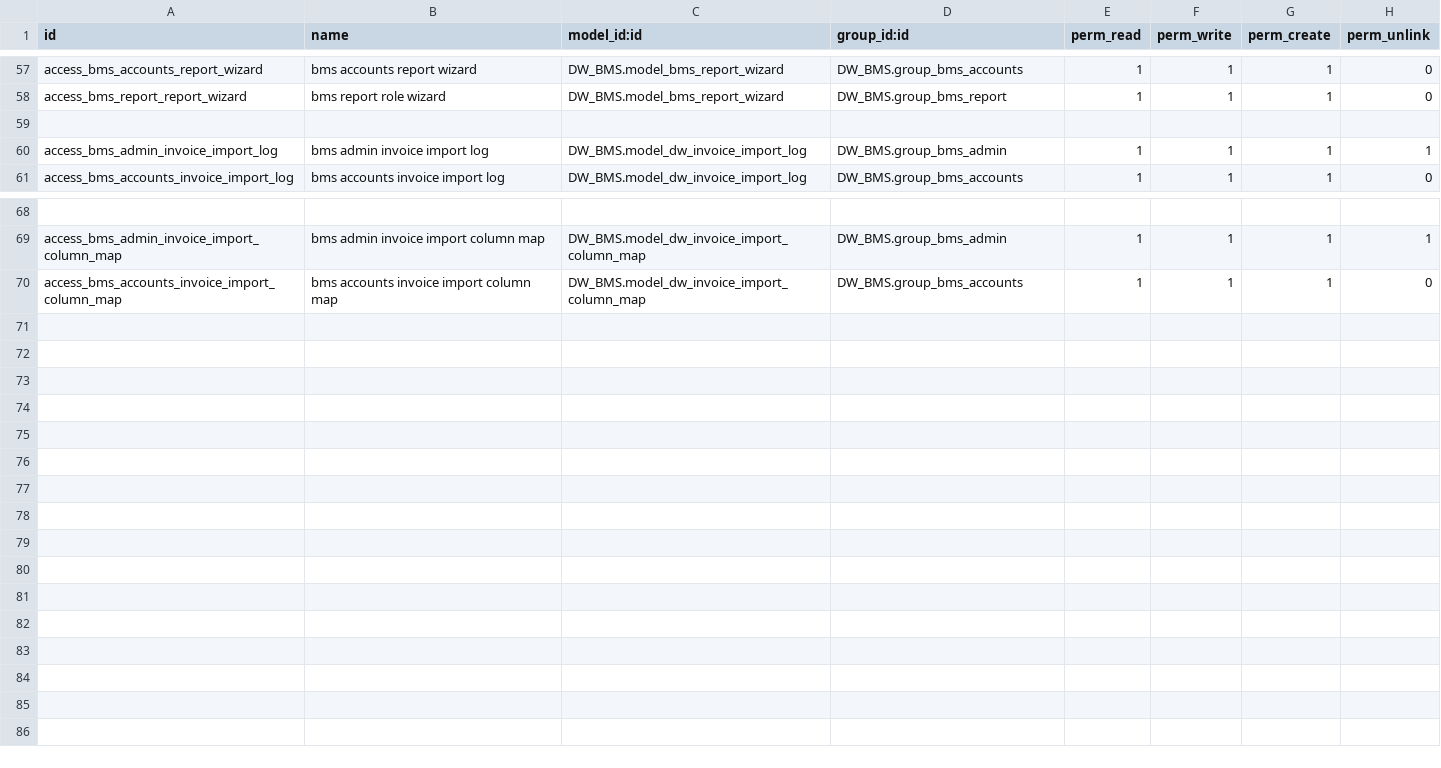
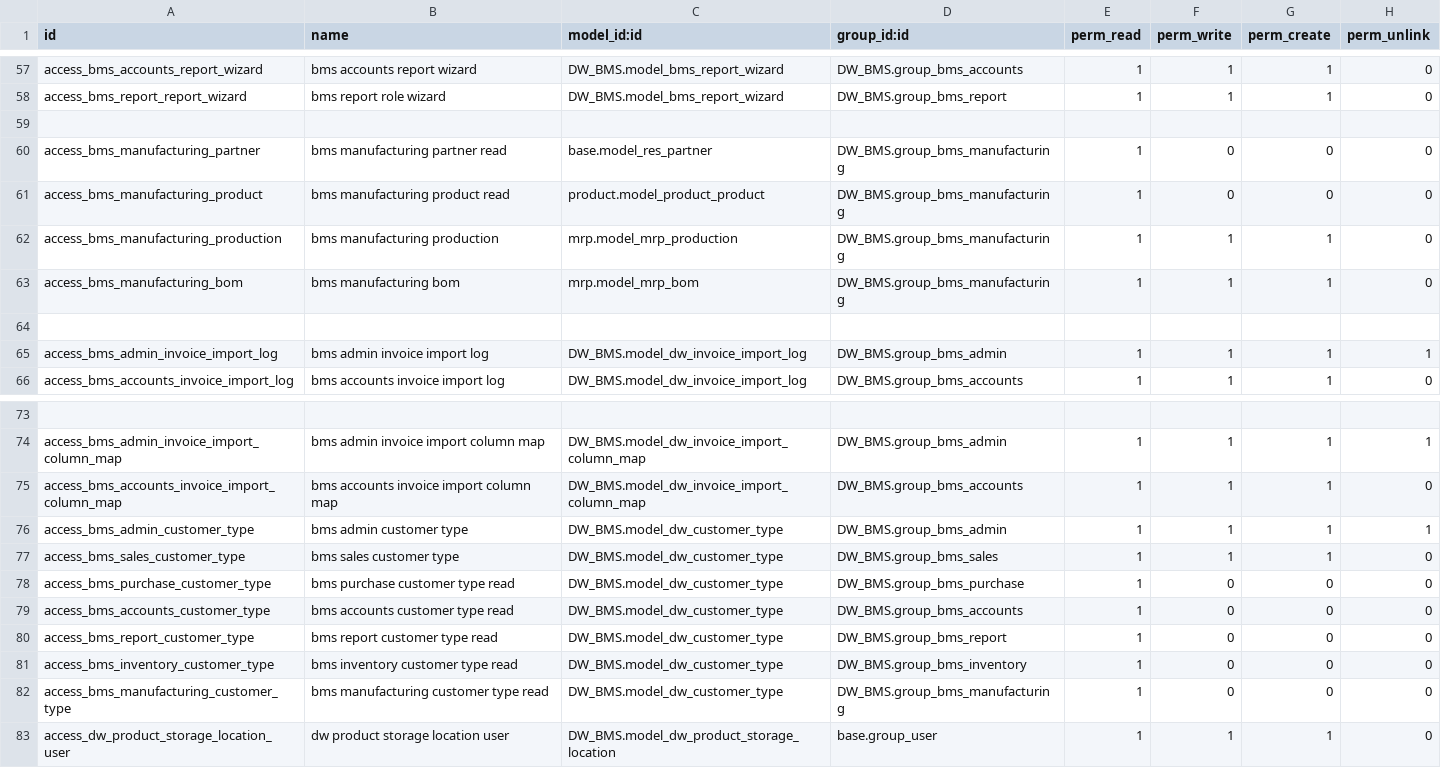
Before and after one commit to AshitoshRohom/DW-BMS, a CSV file: DW_BMS/security/ir.model.access.csv, drawn as a sheet; only a part is shown, gaps mark what is left out.

```diff
--- a/DW_BMS/security/ir.model.access.csv
+++ b/DW_BMS/security/ir.model.access.csv
@@ -59,2 +59,7 @@ access_bms_report_report_wizard,bms report role wizard,DW_BMS.model_bms_report_w
 
+access_bms_manufacturing_partner,bms manufacturing partner read,base.model_res_partner,DW_BMS.group_bms_manufacturing,1,0,0,0
+access_bms_manufacturing_product,bms manufacturing product read,product.model_product_product,DW_BMS.group_bms_manufacturing,1,0,0,0
+access_bms_manufacturing_production,bms manufacturing production,mrp.model_mrp_production,DW_BMS.group_bms_manufacturing,1,1,1,0
+access_bms_manufacturing_bom,bms manufacturing bom,mrp.model_mrp_bom,DW_BMS.group_bms_manufacturing,1,1,1,0
+
 access_bms_admin_invoice_import_log,bms admin invoice import log,DW_BMS.model_dw_invoice_import_log,DW_BMS.group_bms_admin,1,1,1,1
@@ -70 +75,9 @@ access_bms_admin_invoice_import_column_map,bms admin invoice import column map,D
 access_bms_accounts_invoice_import_column_map,bms accounts invoice import column map,DW_BMS.model_dw_invoice_import_column_map,DW_BMS.group_bms_accounts,1,1,1,0
+access_bms_admin_customer_type,bms admin customer type,DW_BMS.model_dw_customer_type,DW_BMS.group_bms_admin,1,1,1,1
+access_bms_sales_customer_type,bms sales customer type,DW_BMS.model_dw_customer_type,DW_BMS.group_bms_sales,1,1,1,0
+access_bms_purchase_customer_type,bms purchase customer type read,DW_BMS.model_dw_customer_type,DW_BMS.group_bms_purchase,1,0,0,0
+access_bms_accounts_customer_type,bms accounts customer type read,DW_BMS.model_dw_customer_type,DW_BMS.group_bms_accounts,1,0,0,0
+access_bms_report_customer_type,bms report customer type read,DW_BMS.model_dw_customer_type,DW_BMS.group_bms_report,1,0,0,0
+access_bms_inventory_customer_type,bms inventory customer type read,DW_BMS.model_dw_customer_type,DW_BMS.group_bms_inventory,1,0,0,0
+access_bms_manufacturing_customer_type,bms manufacturing customer type read,DW_BMS.model_dw_customer_type,DW_BMS.group_bms_manufacturing,1,0,0,0
+access_dw_product_storage_location_user,dw product storage location user,DW_BMS.model_dw_product_storage_location,base.group_user,1,1,1,0
```
Also changed, not shown: 32 other files.
